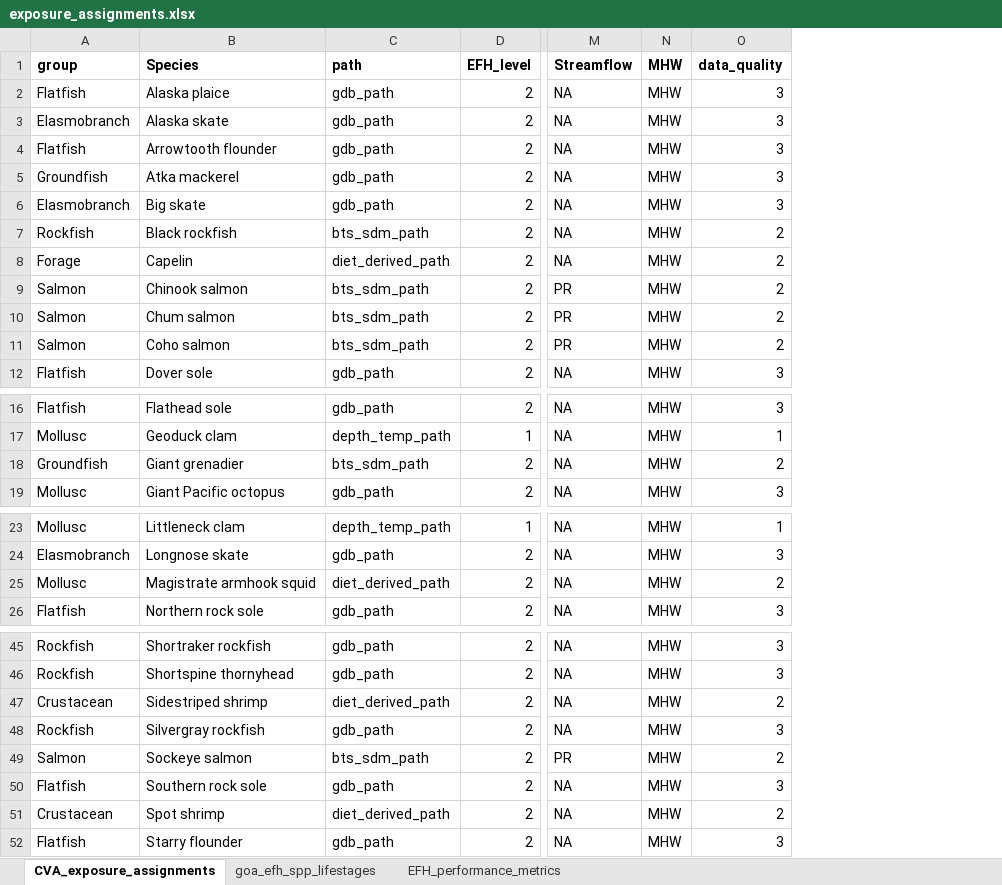
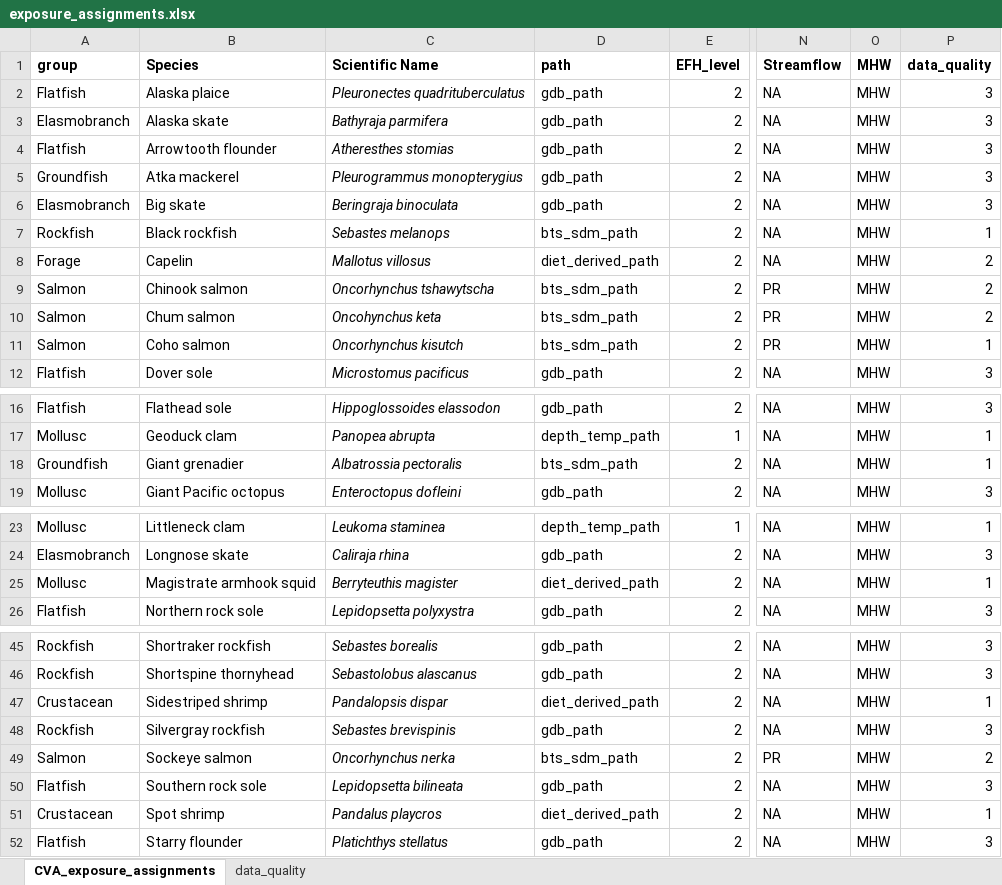
Before and after one commit to isabellegalko/CVA, an Excel workbook: exposure_assignments.xlsx, sheet CVA_exposure_assignments, drawn as a sheet; only a part is shown, gaps mark what is left out; values as stored, in another font and other column widths than the file's, no borders; addresses are those after the commit; the diff names each change by its address in the sheet, - before the commit and + after, or states it on an @@ line.

```diff
--- a/exposure_assignments.xlsx (sheet CVA_exposure_assignments)
+++ b/exposure_assignments.xlsx (sheet CVA_exposure_assignments)
-sheet tab: goa_efh_spp_lifestages
-sheet tab: EFH_performance_metrics
+sheet tab: data_quality
+column C (Scientific Name), rows 2-12: Pleuronectes quadrituberculatus | Bathyraja parmifera | Atheresthes stomias | Pleurogrammus monopterygius | Beringraja binoculata | Sebastes melanops | Mallotus villosus | Oncorhynchus tshawytscha | Oncohynchus keta | Oncorhynchus kisutch | Microstomus pacificus; rows 16-19: Hippoglossoides elassodon | Panopea abrupta | Albatrossia pectoralis | Enteroctopus dofleini; rows 23-26: Leukoma staminea | Caliraja rhina | Berryteuthis magister | Lepidopsetta polyxystra; rows 45-52: Sebastes borealis | Sebastolobus alascanus | Pandalopsis dispar | Sebastes brevispinis | Oncorhynchus nerka | Lepidopsetta bilineata | Pandalus playcros | Platichthys stellatus
-P7 (data_quality): 2
+P7 (data_quality): 1
-P11 (data_quality): 2
+P11 (data_quality): 1
-P18 (data_quality): 2
+P18 (data_quality): 1
-P25 (data_quality): 2
+P25 (data_quality): 1
-P47 (data_quality): 2
+P47 (data_quality): 1
-P51 (data_quality): 2
+P51 (data_quality): 1
```
Also changed, not shown: 2 other files.
